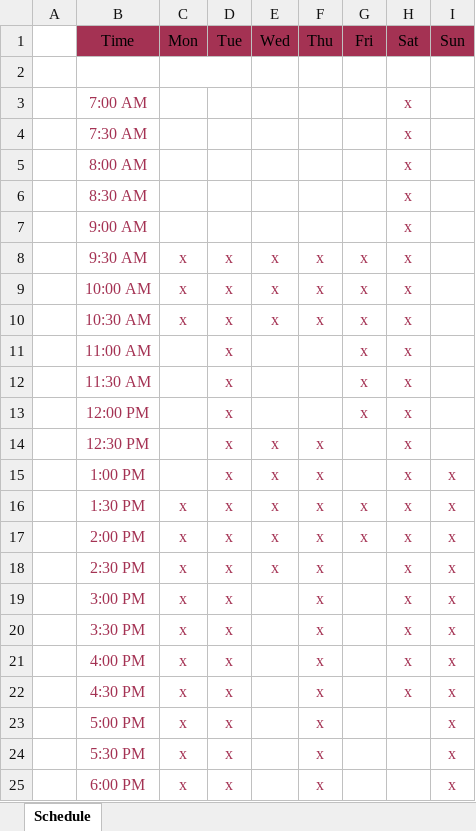
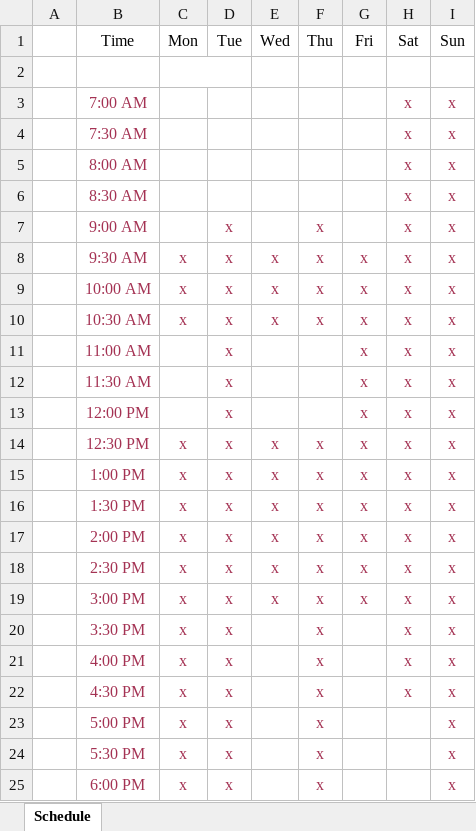
Before and after one commit to Corbono2/Banana-Clone, an Excel workbook: docs/schedule.xlsx, sheet Schedule, drawn as a sheet; only a part is shown; values as stored, in another font and other column widths than the file's, no borders; table styles not drawn; the diff names each change by its address in the sheet, - before the commit and + after, or states it on an @@ line.

Commit message:
Updated schedule

```diff
--- a/docs/schedule.xlsx (sheet Schedule)
+++ b/docs/schedule.xlsx (sheet Schedule)
-B1:I1 fill: #A43253
+B1:I1 fill: none
-I3:I14 (Sun): (empty)
+I3:I14 (Sun): x
-D7 (Tue): (empty)
+D7 (Tue): x
-F7 (Thu): (empty)
+F7 (Thu): x
-C14:C15 (Mon): (empty)
+C14:C15 (Mon): x
-G14:G15 (Fri): (empty)
+G14:G15 (Fri): x
-G18:G19 (Fri): (empty)
+G18:G19 (Fri): x
-E19 (Wed): (empty)
+E19 (Wed): x
```
